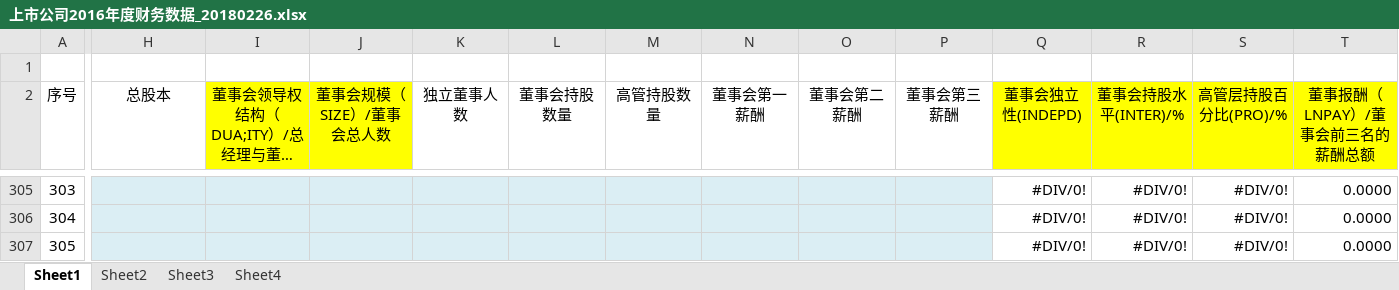
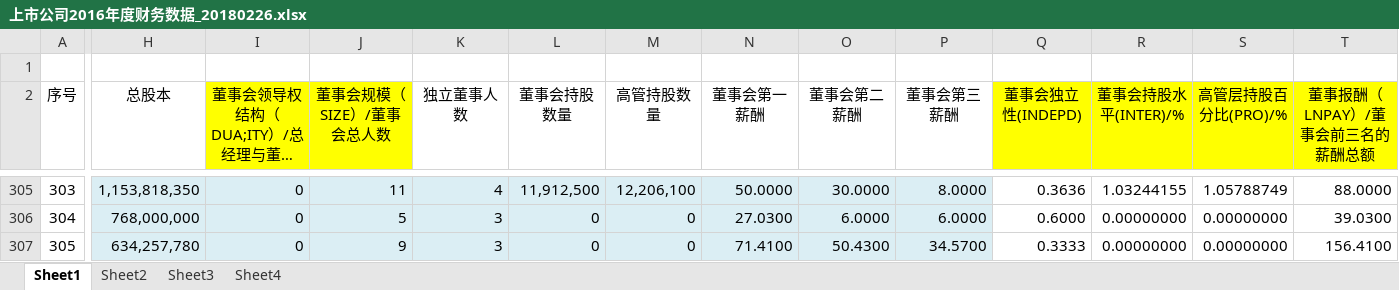
Before and after one commit to If1032341523/Document, an Excel workbook: 上市公司2016年度财务数据_20180226.xlsx, sheet Sheet1, drawn as a sheet; only a part is shown, gaps mark what is left out; long unchanged cells end in …; values as stored, in another font and other column widths than the file's, no borders; charts and pictures not drawn; the diff covers the shown part only; the diff names each change by its address in the sheet, - before the commit and + after, or states it on an @@ line.

```diff
--- a/上市公司2016年度财务数据_20180226.xlsx (sheet Sheet1)
+++ b/上市公司2016年度财务数据_20180226.xlsx (sheet Sheet1)
-H305 (总股本): (empty)
+H305 (总股本): 1,153,818,350
-I305:I307: (empty)
+I305:I307: 0
-J305 (董事会规模（SIZE）/董事会总人数): (empty)
+J305 (董事会规模（SIZE）/董事会总人数): 11
-K305 (独立董事人数): (empty)
+K305 (独立董事人数): 4
-L305 (董事会持股数量): (empty)
+L305 (董事会持股数量): 11,912,500
-M305 (高管持股数量): (empty)
+M305 (高管持股数量): 12,206,100
-N305 (董事会第一薪酬): (empty)
+N305 (董事会第一薪酬): 50.0000
-O305 (董事会第二薪酬): (empty)
+O305 (董事会第二薪酬): 30.0000
-P305 (董事会第三薪酬): (empty)
+P305 (董事会第三薪酬): 8.0000
-Q305 (董事会独立性(INDEPD)): #DIV/0!
+Q305 (董事会独立性(INDEPD)): 0.3636
-R305 (董事会持股水平(INTER)/%): #DIV/0!
+R305 (董事会持股水平(INTER)/%): 1.03244155
-S305 (高管层持股百分比(PRO)/%): #DIV/0!
+S305 (高管层持股百分比(PRO)/%): 1.05788749
-T305 (董事报酬（LNPAY）/董事会前三名的薪酬总额): 0.0000
+T305 (董事报酬（LNPAY）/董事会前三名的薪酬总额): 88.0000
-H306 (总股本): (empty)
+H306 (总股本): 768,000,000
-J306 (董事会规模（SIZE）/董事会总人数): (empty)
+J306 (董事会规模（SIZE）/董事会总人数): 5
-K306:K307 (独立董事人数): (empty)
+K306:K307 (独立董事人数): 3
-L306:L307 (董事会持股数量): (empty)
+L306:L307 (董事会持股数量): 0
-M306:M307 (高管持股数量): (empty)
+M306:M307 (高管持股数量): 0
-N306 (董事会第一薪酬): (empty)
+N306 (董事会第一薪酬): 27.0300
-O306 (董事会第二薪酬): (empty)
+O306 (董事会第二薪酬): 6.0000
-P306 (董事会第三薪酬): (empty)
+P306 (董事会第三薪酬): 6.0000
-Q306 (董事会独立性(INDEPD)): #DIV/0!
+Q306 (董事会独立性(INDEPD)): 0.6000
-R306:R307 (董事会持股水平(INTER)/%): #DIV/0!
+R306:R307 (董事会持股水平(INTER)/%): 0.00000000
-S306:S307 (高管层持股百分比(PRO)/%): #DIV/0!
+S306:S307 (高管层持股百分比(PRO)/%): 0.00000000
-T306 (董事报酬（LNPAY）/董事会前三名的薪酬总额): 0.0000
+T306 (董事报酬（LNPAY）/董事会前三名的薪酬总额): 39.0300
-H307 (总股本): (empty)
+H307 (总股本): 634,257,780
-J307 (董事会规模（SIZE）/董事会总人数): (empty)
+J307 (董事会规模（SIZE）/董事会总人数): 9
-N307 (董事会第一薪酬): (empty)
+N307 (董事会第一薪酬): 71.4100
-O307 (董事会第二薪酬): (empty)
+O307 (董事会第二薪酬): 50.4300
-P307 (董事会第三薪酬): (empty)
+P307 (董事会第三薪酬): 34.5700
-Q307 (董事会独立性(INDEPD)): #DIV/0!
+Q307 (董事会独立性(INDEPD)): 0.3333
-T307 (董事报酬（LNPAY）/董事会前三名的薪酬总额): 0.0000
+T307 (董事报酬（LNPAY）/董事会前三名的薪酬总额): 156.4100
```
Also changed, not shown: 583 edited cells elsewhere in this sheet.
